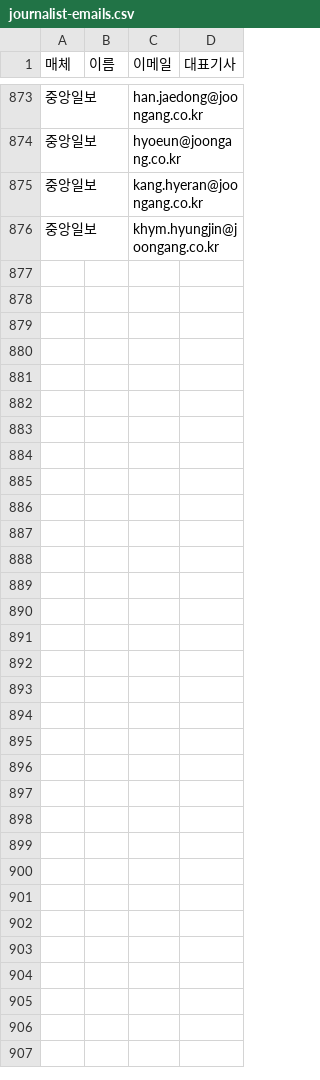
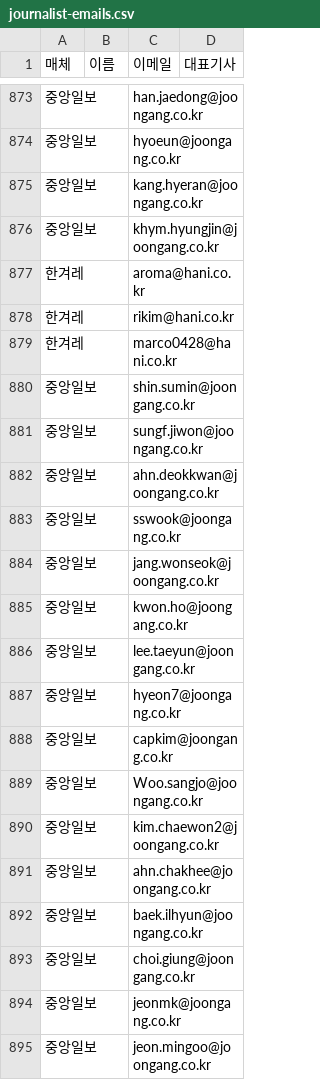
Before and after one commit to nameofkk/wewantpeace, a CSV file: docs/journalist-emails.csv, drawn as a sheet; only a part is shown, gaps mark what is left out; the diff covers the shown part only; the diff names each change by its address in the sheet, - before the commit and + after, or states it on an @@ line.

```diff
--- a/docs/journalist-emails.csv
+++ b/docs/journalist-emails.csv
+row 877: 한겨레 |  | aroma@hani.co.kr
+row 878: 한겨레 |  | rikim@hani.co.kr
+row 879: 한겨레 |  | marco0428@hani.co.kr
+row 880: 중앙일보 |  | shin.sumin@joongang.co.kr
+row 881: 중앙일보 |  | sungf.jiwon@joongang.co.kr
+row 882: 중앙일보 |  | ahn.deokkwan@joongang.co.kr
+row 883: 중앙일보 |  | sswook@joongang.co.kr
+row 884: 중앙일보 |  | jang.wonseok@joongang.co.kr
+row 885: 중앙일보 |  | kwon.ho@joongang.co.kr
+row 886: 중앙일보 |  | lee.taeyun@joongang.co.kr
+row 887: 중앙일보 |  | hyeon7@joongang.co.kr
+row 888: 중앙일보 |  | capkim@joongang.co.kr
+row 889: 중앙일보 |  | Woo.sangjo@joongang.co.kr
+row 890: 중앙일보 |  | kim.chaewon2@joongang.co.kr
+row 891: 중앙일보 |  | ahn.chakhee@joongang.co.kr
+row 892: 중앙일보 |  | baek.ilhyun@joongang.co.kr
+row 893: 중앙일보 |  | choi.giung@joongang.co.kr
+row 894: 중앙일보 |  | jeonmk@joongang.co.kr
+row 895: 중앙일보 |  | jeon.mingoo@joongang.co.kr
```
Also changed, not shown: 26 added rows elsewhere in this file, 1 other file.
